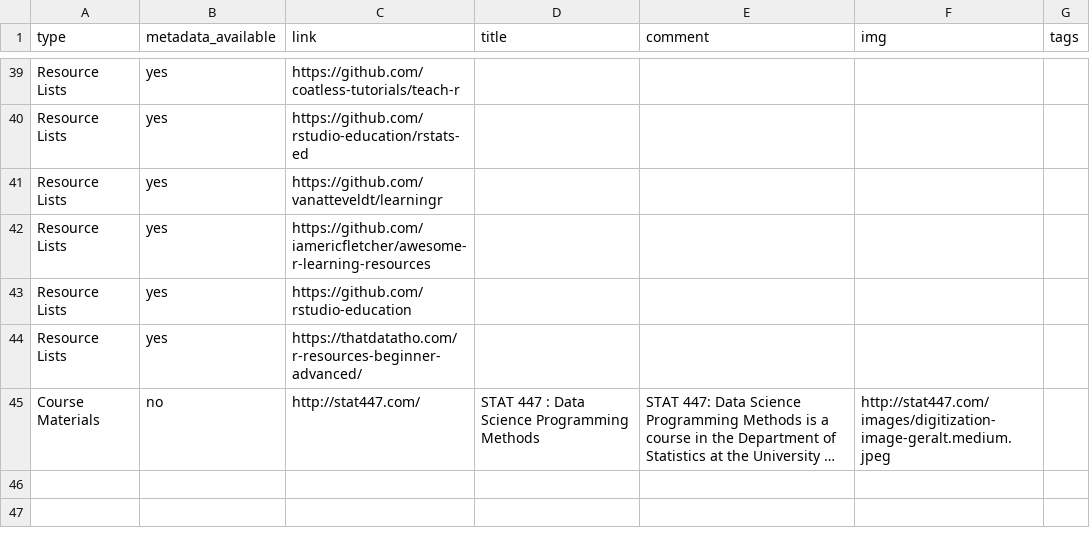
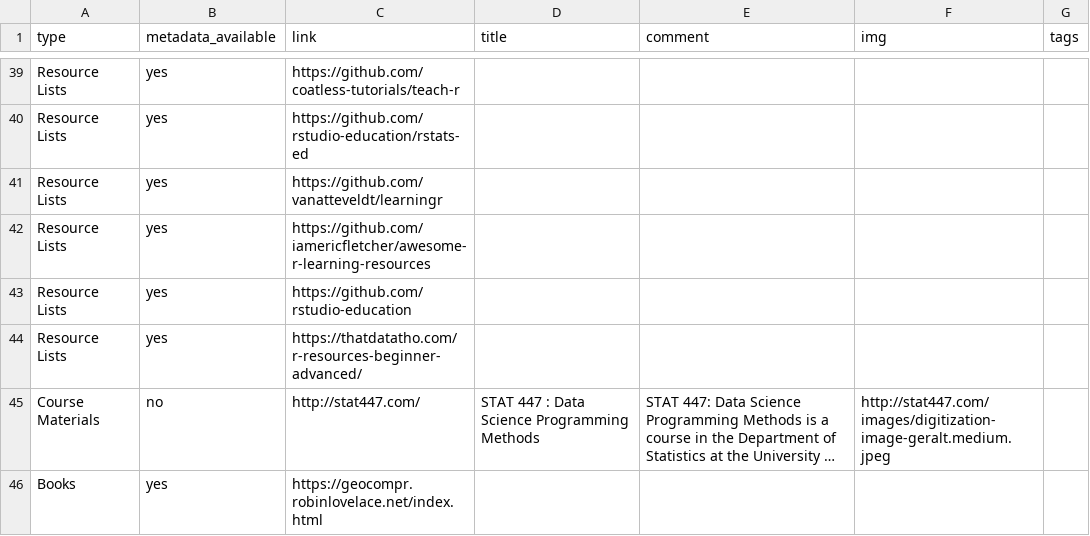
Before and after one commit to runapp-aus/runapp_website, a CSV file: data/resources.csv, drawn as a sheet; only a part is shown, gaps mark what is left out; long unchanged cells end in …; the diff names each change by its address in the sheet, - before the commit and + after, or states it on an @@ line.

Commit message:
add geocomputation with r

```diff
--- a/data/resources.csv
+++ b/data/resources.csv
+row 46: Books | yes | https://geocompr.robinlovelace.net/index.html
```
